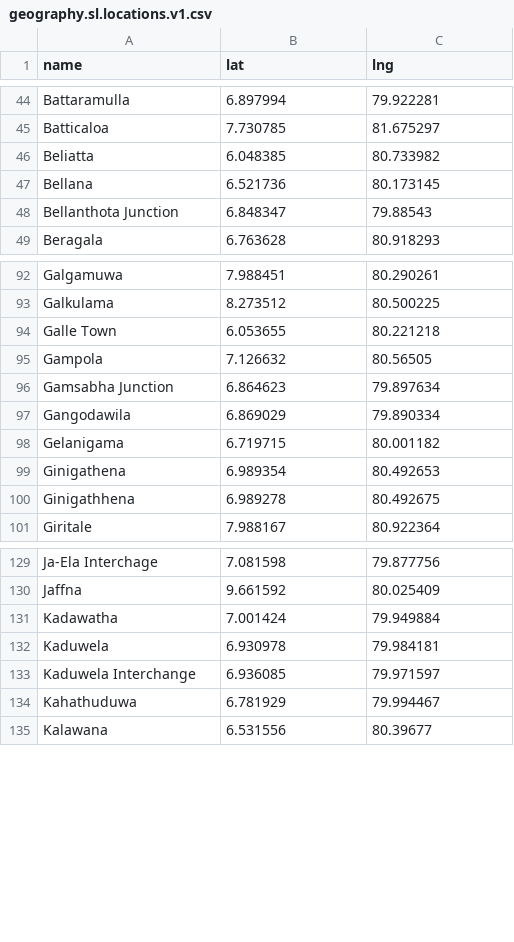
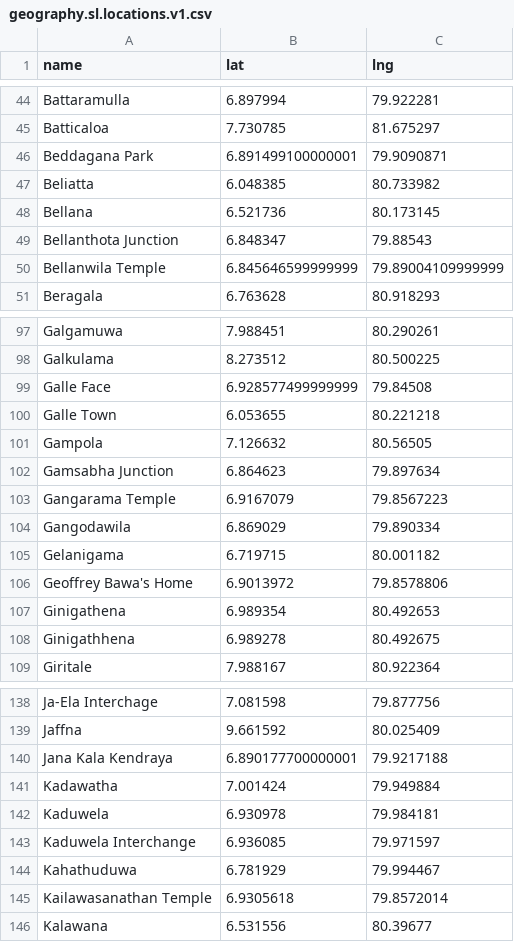
Before and after one commit to nuuuwan/misc-sl-data, a CSV file: geography.sl.locations.v1.csv, drawn as a sheet; only a part is shown, gaps mark what is left out; the diff covers the shown part only; the diff names each change by its address in the sheet, - before the commit and + after, or states it on an @@ line.

```diff
--- a/geography.sl.locations.v1.csv
+++ b/geography.sl.locations.v1.csv
+row 46: Beddagana Park | 6.891499100000001 | 79.9090871
+row 50: Bellanwila Temple | 6.845646599999999 | 79.89004109999999
+row 99: Galle Face | 6.928577499999999 | 79.84508
+row 103: Gangarama Temple | 6.9167079 | 79.8567223
+row 106: Geoffrey Bawa's Home | 6.9013972 | 79.8578806
+row 140: Jana Kala Kendraya | 6.890177700000001 | 79.9217188
+row 145: Kailawasanathan Temple | 6.9305618 | 79.8572014
```
Also changed, not shown: 20 added rows elsewhere in this file, 1 other file.
